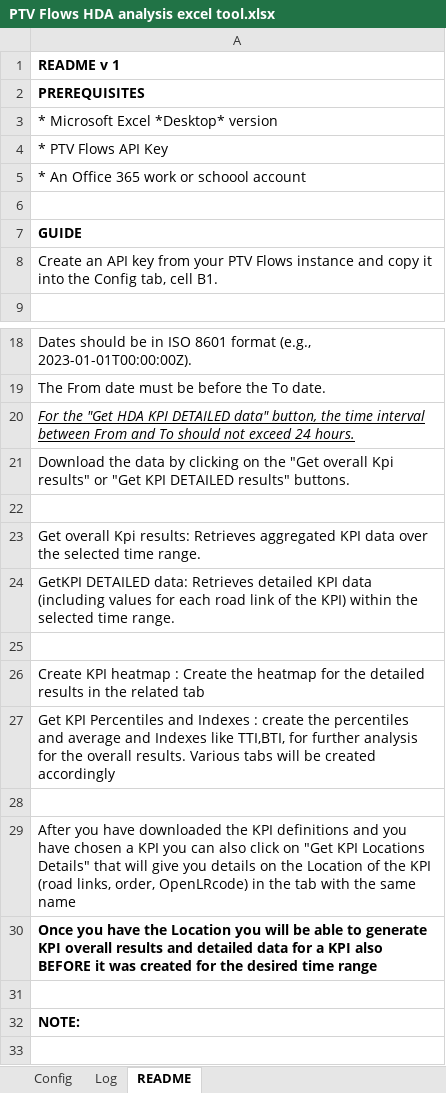
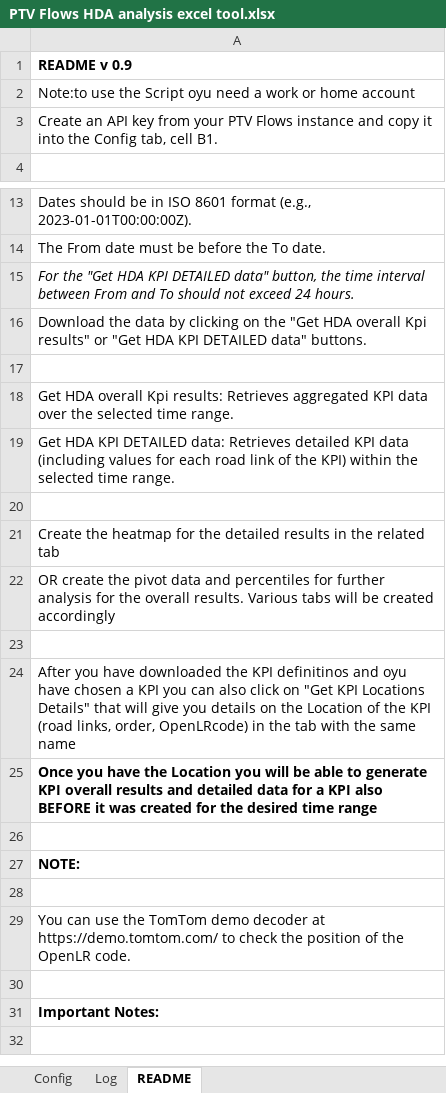
Before and after one commit to PTV-Mobility/PTV-Flows-tutorials, an Excel workbook: excel/PTV Flows HDA analysis excel tool.xlsx, sheet README, drawn as a sheet; only a part is shown, gaps mark what is left out; the shorter side is filled out with more unchanged rows; values as stored, in another font and other column widths than the file's, no borders; removed rows and columns are numbered as before the commit, all else as after; the diff names each change by its address in the sheet, - before the commit and + after, or states it on an @@ line.

```diff
--- a/excel/PTV Flows HDA analysis excel tool.xlsx (sheet README)
+++ b/excel/PTV Flows HDA analysis excel tool.xlsx (sheet README)
-A1: README v 1
+A1: README v 0.9
-A2: PREREQUISITES
+A2: Note:to use the Script oyu need a work or home account
-A2 bold: on
+A2 bold: off
-row 3: * Microsoft Excel *Desktop* version
-row 4: * PTV Flows API Key
-row 5: * An Office 365 work or schoool account
-row 6: (empty)
-row 7: GUIDE
-A15 underline: on
+A15 underline: off
-A16: …the "Get overall Kpi results" or "Get KPI DETAILED results" buttons.
+A16: …the "Get HDA overall Kpi results" or "Get HDA KPI DETAILED data" buttons.
-A18: Get overall Kpi…
+A18: Get HDA overall Kpi…
-A19: GetKPI DETAILED data:…
+A19: Get HDA KPI DETAILED data:…
-A21: Create KPI heatmap : Create the heatmap…
+A21: Create the heatmap…
-A22: Get KPI Percentiles and Indexes : create the percentiles and average and Indexes like TTI,BTI, for further…
+A22: OR create the pivot data and percentiles for further…
-A24: …the KPI definitions and you have chosen…
+A24: …the KPI definitinos and oyu have chosen…
```
Also changed, not shown: sheet Log, sheet Config, formulas that keep their value, charts or pictures.
